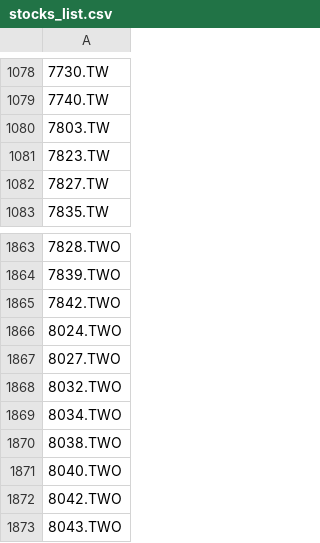
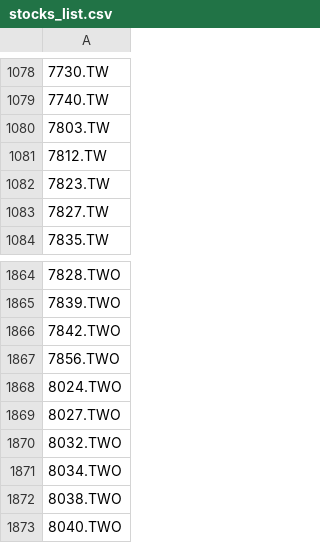
Before and after one commit to bdron0222-cpu/stock_engine, a CSV file: stocks_list.csv, drawn as a sheet; only a part is shown, gaps mark what is left out; the shorter side is filled out with more unchanged rows; the diff names each change by its address in the sheet, - before the commit and + after, or states it on an @@ line.

```diff
--- a/stocks_list.csv
+++ b/stocks_list.csv
+row 1081: 7812.TW
+row 1867: 7856.TWO
```
